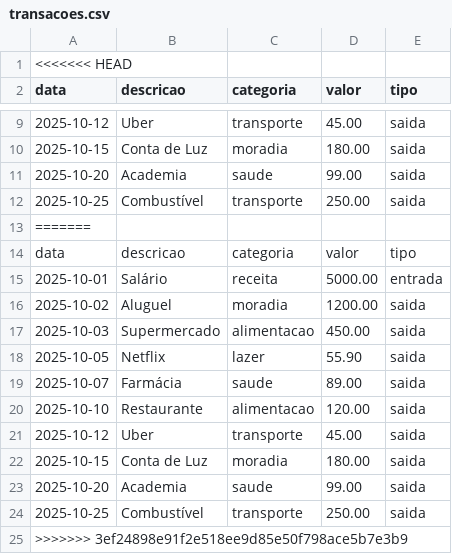
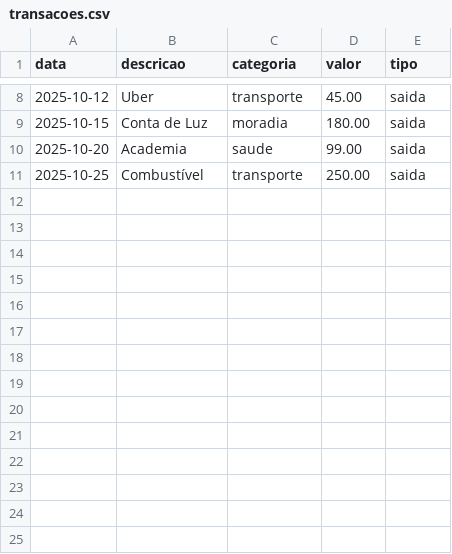
Before and after one commit to ajikisan/dio-lab-bia-do-futuro, a CSV file: data/transacoes.csv, drawn as a sheet; only a part is shown, gaps mark what is left out.

```diff
--- a/data/transacoes.csv
+++ b/data/transacoes.csv
@@ -1,2 +1 @@
-<<<<<<< HEAD
 data,descricao,categoria,valor,tipo
@@ -12,14 +11 @@ data,descricao,categoria,valor,tipo
 2025-10-25,Combustível,transporte,250.00,saida
-=======
-data,descricao,categoria,valor,tipo
-2025-10-01,Salário,receita,5000.00,entrada
-2025-10-02,Aluguel,moradia,1200.00,saida
-2025-10-03,Supermercado,alimentacao,450.00,saida
-2025-10-05,Netflix,lazer,55.90,saida
-2025-10-07,Farmácia,saude,89.00,saida
-2025-10-10,Restaurante,alimentacao,120.00,saida
-2025-10-12,Uber,transporte,45.00,saida
-2025-10-15,Conta de Luz,moradia,180.00,saida
-2025-10-20,Academia,saude,99.00,saida
-2025-10-25,Combustível,transporte,250.00,saida
->>>>>>> 3ef24898e91f2e518ee9d85e50f798ace5b7e3b9
```
Also changed, not shown: data/historico_atendimento.csv, 2 other files.
